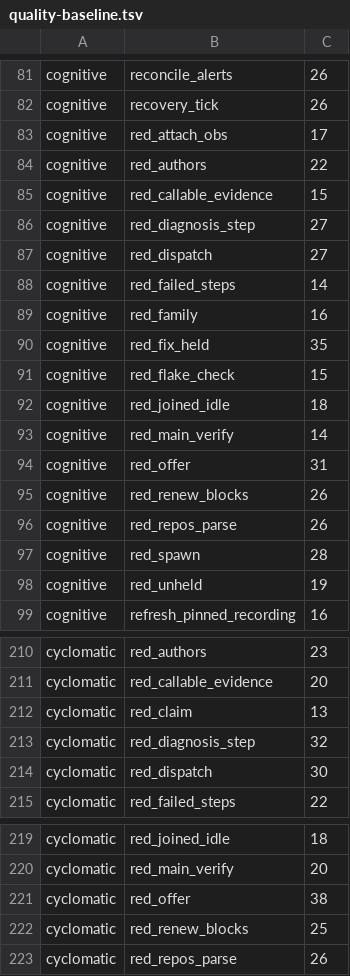
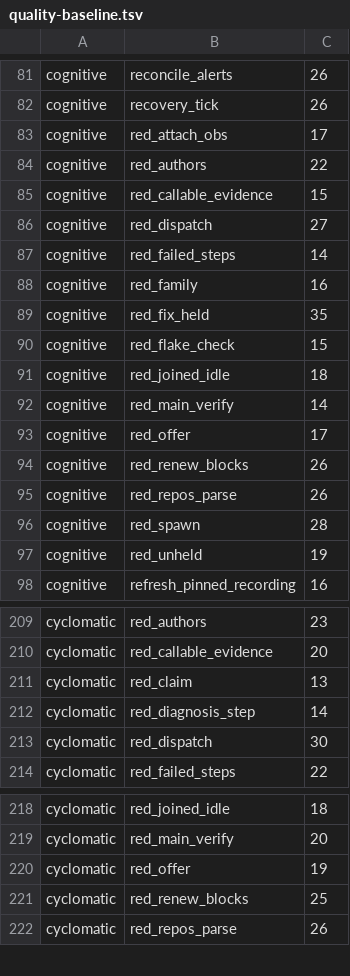
Before and after one commit to pawelkrupinski/agentctl, a TSV file: quality/quality-baseline.tsv, drawn as a sheet; only a part is shown, gaps mark what is left out.

```diff
--- a/quality/quality-baseline.tsv
+++ b/quality/quality-baseline.tsv
@@ -85,3 +85,2 @@ cognitive	red_authors	22
 cognitive	red_callable_evidence	15
-cognitive	red_diagnosis_step	27
 cognitive	red_dispatch	27
@@ -93,3 +92,3 @@ cognitive	red_joined_idle	18
 cognitive	red_main_verify	14
-cognitive	red_offer	31
+cognitive	red_offer	17
 cognitive	red_renew_blocks	26
@@ -212,3 +211,3 @@ cyclomatic	red_callable_evidence	20
 cyclomatic	red_claim	13
-cyclomatic	red_diagnosis_step	32
+cyclomatic	red_diagnosis_step	14
 cyclomatic	red_dispatch	30
@@ -220,3 +219,3 @@ cyclomatic	red_joined_idle	18
 cyclomatic	red_main_verify	20
-cyclomatic	red_offer	38
+cyclomatic	red_offer	19
 cyclomatic	red_renew_blocks	25
```
Also changed, not shown: 3 other files.
